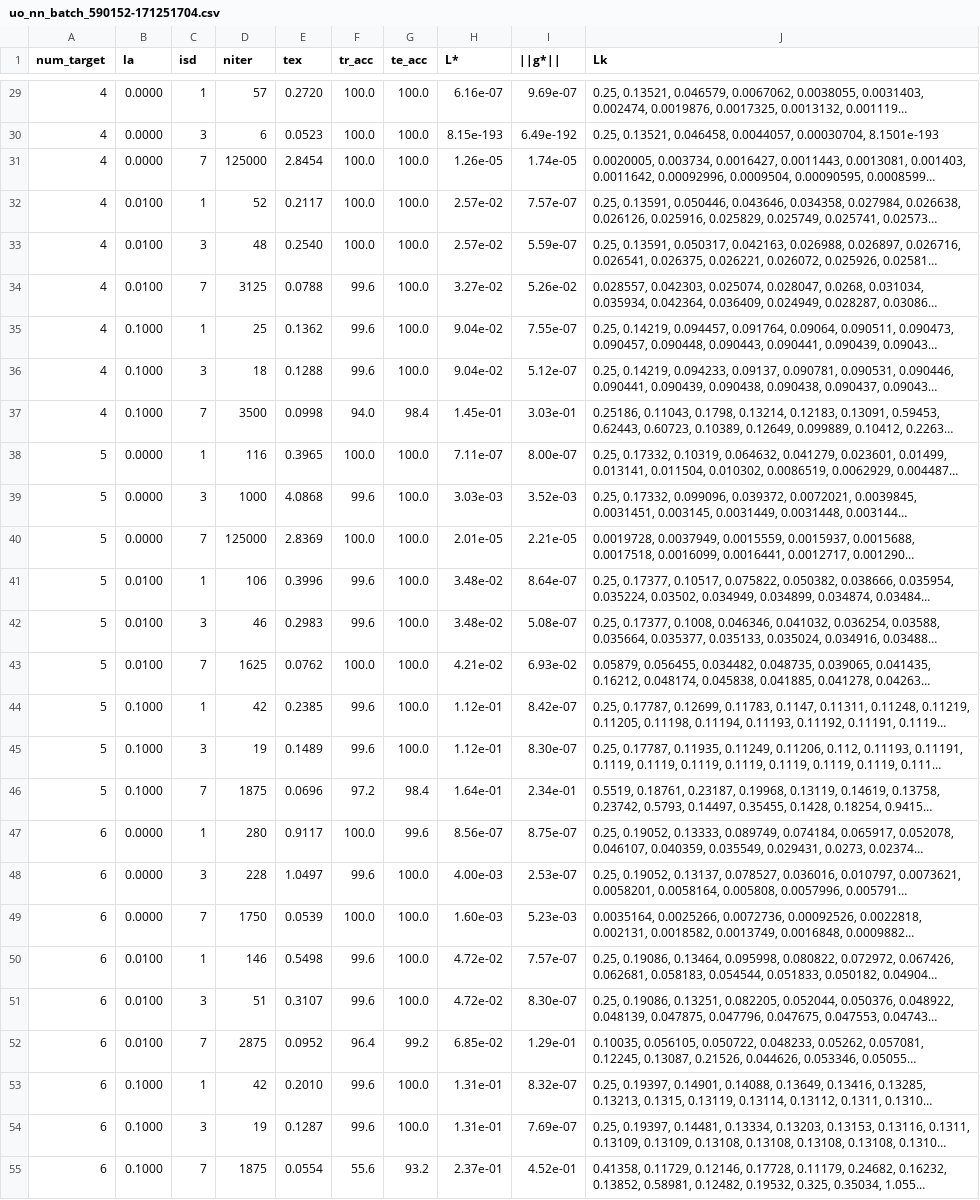
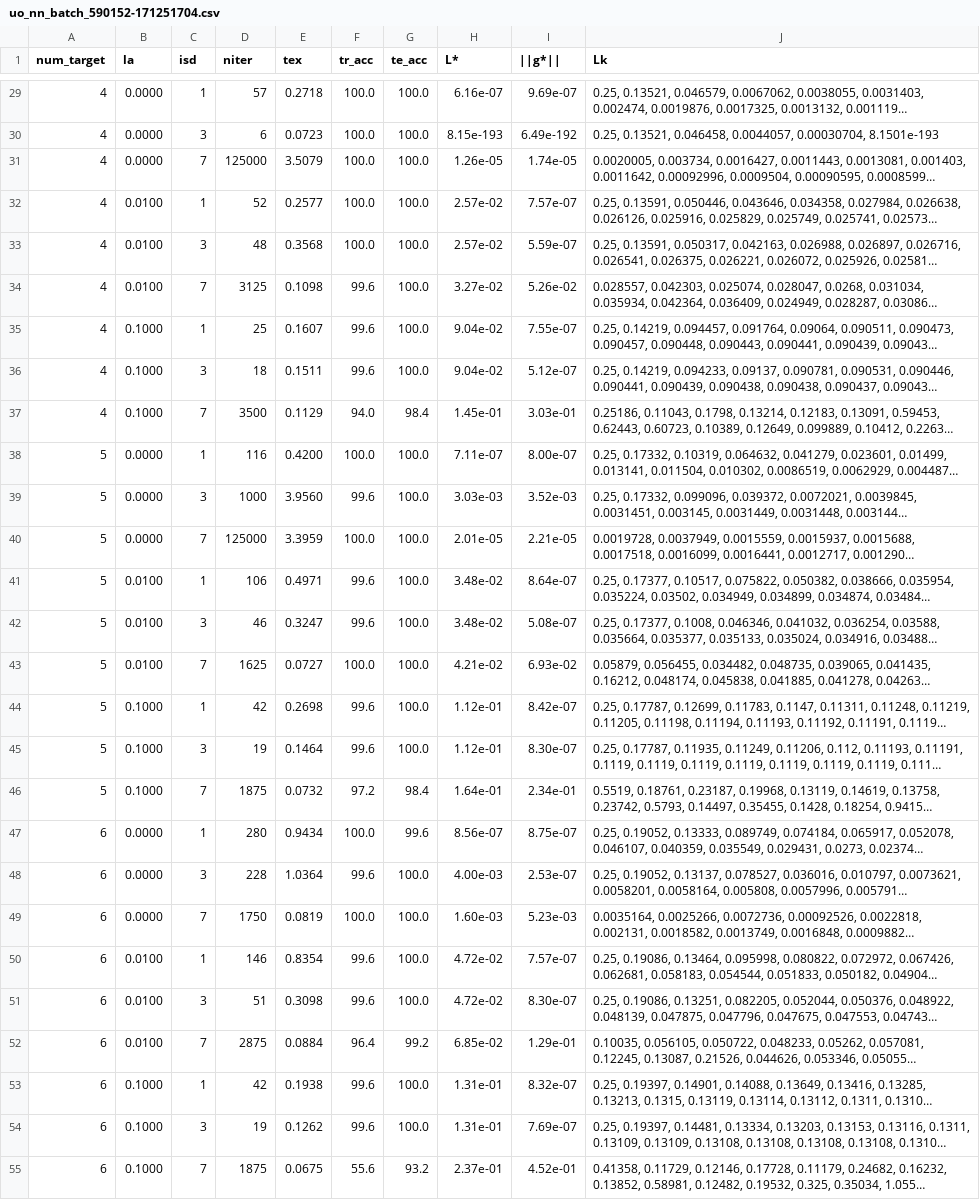
Before and after one commit to carlosarboness/NN-Mathematical-Optimization, a CSV file: uo_nn_batch_590152-171251704.csv, drawn as a sheet; only a part is shown, gaps mark what is left out; long unchanged cells end in …; the diff covers the shown part only; the diff names each change by its address in the sheet, - before the commit and + after, or states it on an @@ line.

```diff
--- a/uo_nn_batch_590152-171251704.csv
+++ b/uo_nn_batch_590152-171251704.csv
-E29 (tex): 0.2720
+E29 (tex): 0.2718
-E30 (tex): 0.0523
+E30 (tex): 0.0723
-E31 (tex): 2.8454
+E31 (tex): 3.5079
-E32 (tex): 0.2117
+E32 (tex): 0.2577
-E33 (tex): 0.2540
+E33 (tex): 0.3568
-E34 (tex): 0.0788
+E34 (tex): 0.1098
-E35 (tex): 0.1362
+E35 (tex): 0.1607
-E36 (tex): 0.1288
+E36 (tex): 0.1511
-E37 (tex): 0.0998
+E37 (tex): 0.1129
-E38 (tex): 0.3965
+E38 (tex): 0.4200
-E39 (tex): 4.0868
+E39 (tex): 3.9560
-E40 (tex): 2.8369
+E40 (tex): 3.3959
-E41 (tex): 0.3996
+E41 (tex): 0.4971
-E42 (tex): 0.2983
+E42 (tex): 0.3247
-E43 (tex): 0.0762
+E43 (tex): 0.0727
-E44 (tex): 0.2385
+E44 (tex): 0.2698
-E45 (tex): 0.1489
+E45 (tex): 0.1464
-E46 (tex): 0.0696
+E46 (tex): 0.0732
-E47 (tex): 0.9117
+E47 (tex): 0.9434
-E48 (tex): 1.0497
+E48 (tex): 1.0364
-E49 (tex): 0.0539
+E49 (tex): 0.0819
-E50 (tex): 0.5498
+E50 (tex): 0.8354
-E51 (tex): 0.3107
+E51 (tex): 0.3098
-E52 (tex): 0.0952
+E52 (tex): 0.0884
-E53 (tex): 0.2010
+E53 (tex): 0.1938
-E54 (tex): 0.1287
+E54 (tex): 0.1262
-E55 (tex): 0.0554
+E55 (tex): 0.0675
```
Also changed, not shown: 63 edited cells elsewhere in this file, 2 other files.
